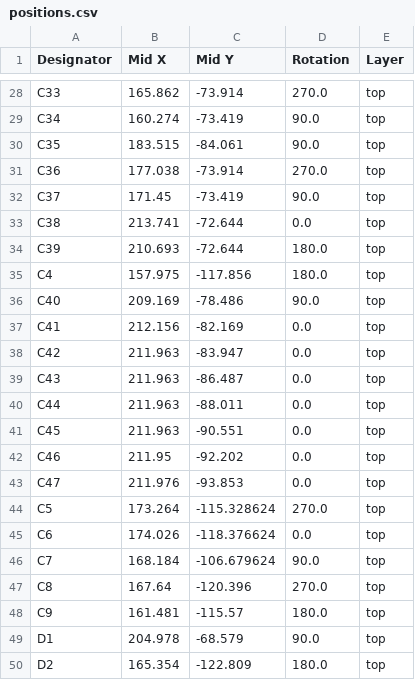
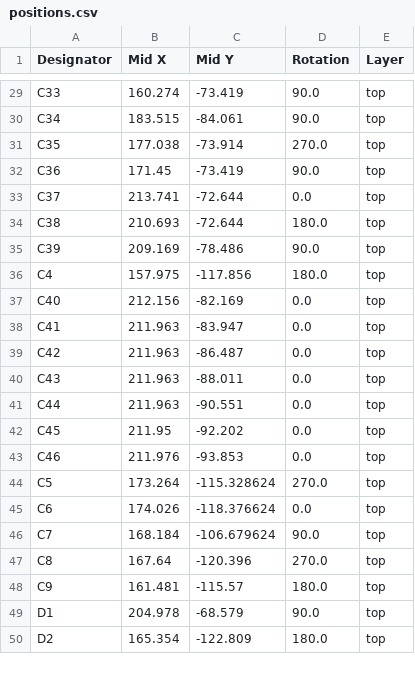
Before and after one commit to PE5PVB/PAL-sign, a CSV file: Hardware/Gerbers/positions.csv, drawn as a sheet; only a part is shown, gaps mark what is left out; removed rows and columns are numbered as before the commit, all else as after; the diff covers the shown part only; the diff names each change by its address in the sheet, - before the commit and + after, or states it on an @@ line.

```diff
--- a/Hardware/Gerbers/positions.csv
+++ b/Hardware/Gerbers/positions.csv
-B29 (Mid X): 165.862
+B29 (Mid X): 160.274
-C29 (Mid Y): -73.914
+C29 (Mid Y): -73.419
-D29 (Rotation): 270.0
+D29 (Rotation): 90.0
-B30 (Mid X): 160.274
+B30 (Mid X): 183.515
-C30 (Mid Y): -73.419
+C30 (Mid Y): -84.061
-B31 (Mid X): 183.515
+B31 (Mid X): 177.038
-C31 (Mid Y): -84.061
+C31 (Mid Y): -73.914
-D31 (Rotation): 90.0
+D31 (Rotation): 270.0
-B32 (Mid X): 177.038
+B32 (Mid X): 171.45
-C32 (Mid Y): -73.914
+C32 (Mid Y): -73.419
-D32 (Rotation): 270.0
+D32 (Rotation): 90.0
-B33 (Mid X): 171.45
+B33 (Mid X): 213.741
-C33 (Mid Y): -73.419
+C33 (Mid Y): -72.644
-D33 (Rotation): 90.0
+D33 (Rotation): 0.0
-B34 (Mid X): 213.741
+B34 (Mid X): 210.693
-D34 (Rotation): 0.0
+D34 (Rotation): 180.0
-B35 (Mid X): 210.693
+B35 (Mid X): 209.169
-C35 (Mid Y): -72.644
+C35 (Mid Y): -78.486
-D35 (Rotation): 180.0
+D35 (Rotation): 90.0
-B37 (Mid X): 209.169
+B37 (Mid X): 212.156
-C37 (Mid Y): -78.486
+C37 (Mid Y): -82.169
-D37 (Rotation): 90.0
+D37 (Rotation): 0.0
-B38 (Mid X): 212.156
+B38 (Mid X): 211.963
-C38 (Mid Y): -82.169
+C38 (Mid Y): -83.947
-C39 (Mid Y): -83.947
+C39 (Mid Y): -86.487
-C40 (Mid Y): -86.487
+C40 (Mid Y): -88.011
-C41 (Mid Y): -88.011
+C41 (Mid Y): -90.551
-B42 (Mid X): 211.963
+B42 (Mid X): 211.95
-C42 (Mid Y): -90.551
+C42 (Mid Y): -92.202
-B43 (Mid X): 211.95
+B43 (Mid X): 211.976
-C43 (Mid Y): -92.202
+C43 (Mid Y): -93.853
-row 43: C47 | 211.976 | -93.853 | 0.0 | top
```
Also changed, not shown: 1 added row and 31 edited cells elsewhere in this file, Hardware/Gerbers/bom.csv, Hardware/Gerbers/designators.csv, 9 other files.
